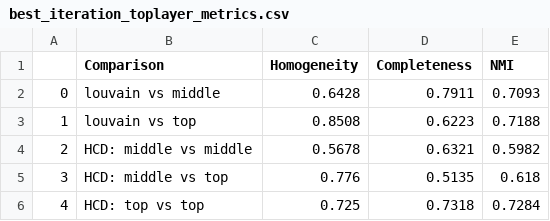
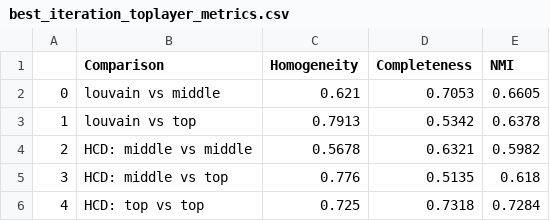
Before and after one commit to audreyfulab/HGRN_repo_fork, a CSV file: Reports/Report_4_15_2024/example4_output/best_iteration_toplayer_metrics.csv, drawn as a sheet.

```diff
--- a/Reports/Report_4_15_2024/example4_output/best_iteration_toplayer_metrics.csv
+++ b/Reports/Report_4_15_2024/example4_output/best_iteration_toplayer_metrics.csv
@@ -1,4 +1,4 @@
 ,Comparison,Homogeneity,Completeness,NMI
-0,louvain vs middle,0.6428,0.7911,0.7093
-1,louvain vs top,0.8508,0.6223,0.7188
+0,louvain vs middle,0.621,0.7053,0.6605
+1,louvain vs top,0.7913,0.5342,0.6378
 2,HCD: middle vs middle,0.5678,0.6321,0.5982
```
Also changed, not shown: Reports/Report_4_15_2024/example4_output/Simulation_Results_A_ingraph_true.csv, Reports/Report_4_15_2024/example5_output/Simulation_Results_A_ingraph_true.csv, 34 other files.
